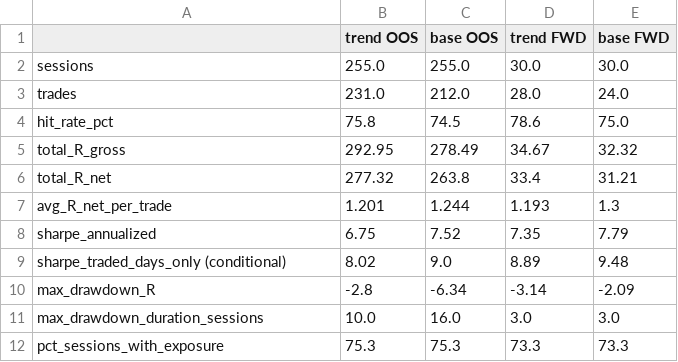
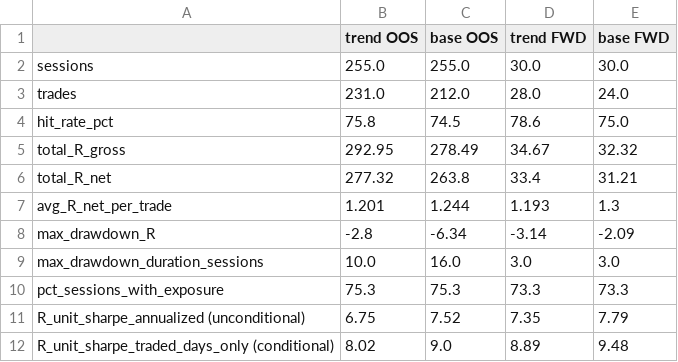
Before and after one commit to KalyangoJovan/driips-backtester, a CSV file: results/metrics_real.csv, drawn as a sheet; removed rows and columns are numbered as before the commit, all else as after; the diff names each change by its address in the sheet, - before the commit and + after, or states it on an @@ line.

```diff
--- a/results/metrics_real.csv
+++ b/results/metrics_real.csv
-row 8: sharpe_annualized | 6.75 | 7.52 | 7.35 | 7.79
-row 9: sharpe_traded_days_only (conditional) | 8.02 | 9.0 | 8.89 | 9.48
+row 11: R_unit_sharpe_annualized (unconditional) | 6.75 | 7.52 | 7.35 | 7.79
+row 12: R_unit_sharpe_traded_days_only (conditional) | 8.02 | 9.0 | 8.89 | 9.48
```
Also changed, not shown: 5 other files.
